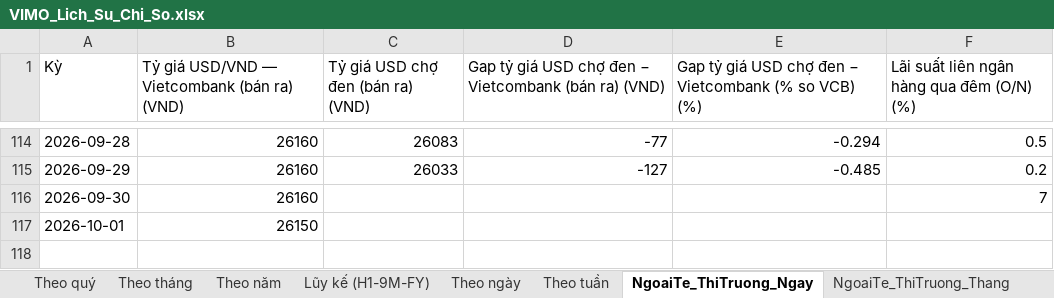
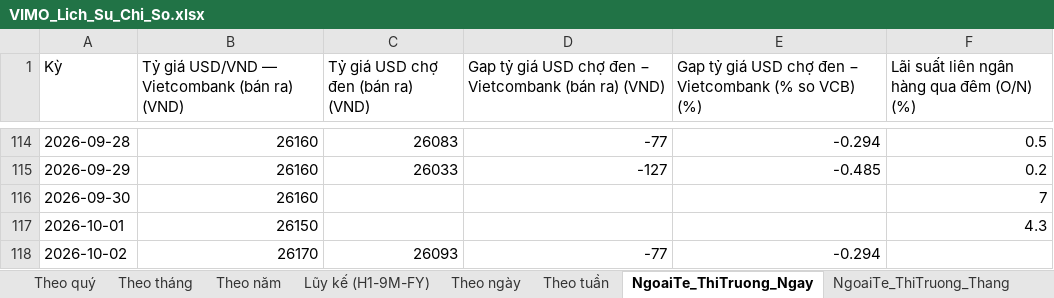
Before and after one commit to Truongutc/Phan-tich-FA, an Excel workbook: Bao cao/VIMO/VIMO_Lich_Su_Chi_So.xlsx, sheet NgoaiTe_ThiTruong_Ngay, drawn as a sheet; only a part is shown, gaps mark what is left out; values as stored, in another font and other column widths than the file's, no borders; 2 other sheets too large or unreadable and not compared; the diff names each change by its address in the sheet, - before the commit and + after, or states it on an @@ line.

```diff
--- a/Bao cao/VIMO/VIMO_Lich_Su_Chi_So.xlsx (sheet NgoaiTe_ThiTruong_Ngay)
+++ b/Bao cao/VIMO/VIMO_Lich_Su_Chi_So.xlsx (sheet NgoaiTe_ThiTruong_Ngay)
-F117: (empty)
+F117: 4.3
+row 118: 2026-10-02 | 26170 | 26093 | -77 | -0.294
```
Also changed, not shown: sheet NgoaiTe_BOP_Quy, sheet Theo quý, sheet NgoaiTe_ThiTruong_Thang, sheet Theo tuần, 6 other files.
